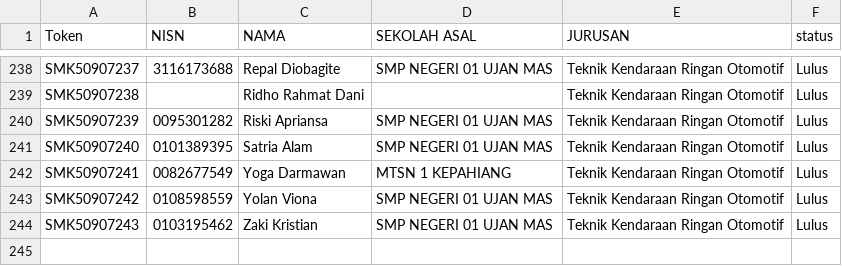
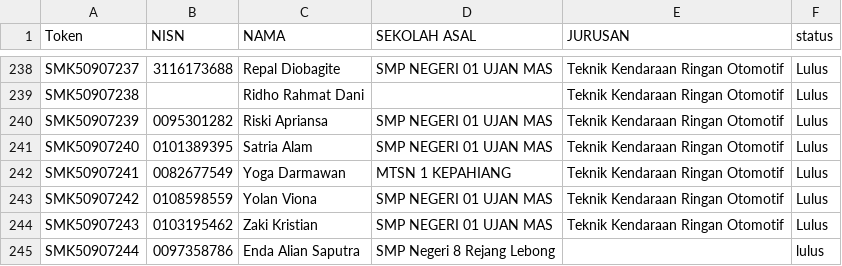
Before and after one commit to tusmknegeri5kph/PengumumanSPMB, a CSV file: data_kelulusan_2025.csv, drawn as a sheet; only a part is shown, gaps mark what is left out.

Commit message:
data_kelulusan_2025.csv

```diff
--- a/data_kelulusan_2025.csv
+++ b/data_kelulusan_2025.csv
@@ -244 +244,2 @@ SMK50907242,0108598559,Yolan Viona,SMP NEGERI 01 UJAN MAS,Teknik Kendaraan Ringa
 SMK50907243,0103195462,Zaki Kristian,SMP NEGERI 01 UJAN MAS,Teknik Kendaraan Ringan Otomotif,Lulus
+SMK50907244,0097358786,Enda Alian Saputra,SMP Negeri 8 Rejang Lebong,,lulus
```
